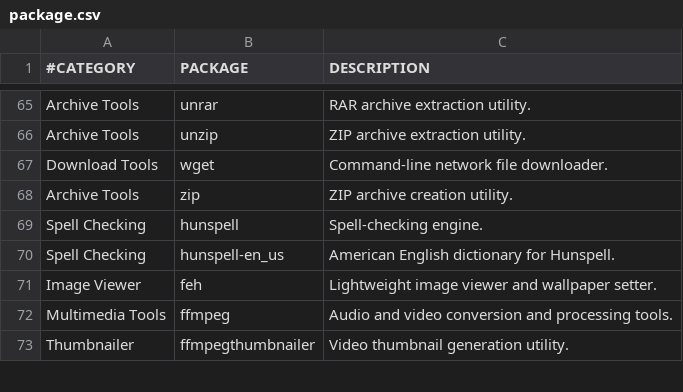
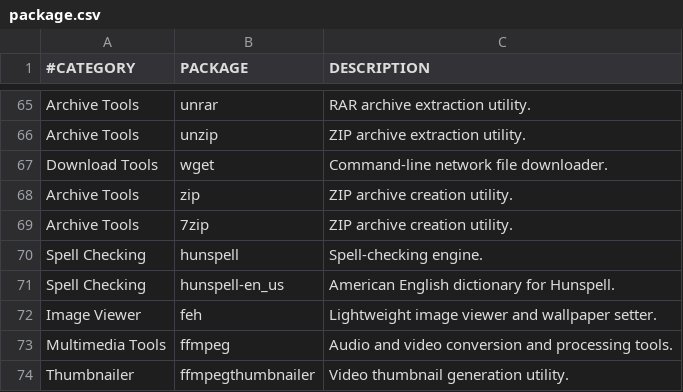
Before and after one commit to cipherodio/archstrap, a CSV file: package.csv, drawn as a sheet; only a part is shown, gaps mark what is left out.

Commit message:
feat(package): add 7zip

```diff
--- a/package.csv
+++ b/package.csv
@@ -68,2 +68,3 @@ Download Tools,wget,Command-line network file downloader.
 Archive Tools,zip,ZIP archive creation utility.
+Archive Tools,7zip,ZIP archive creation utility.
 Spell Checking,hunspell,Spell-checking engine.
```
